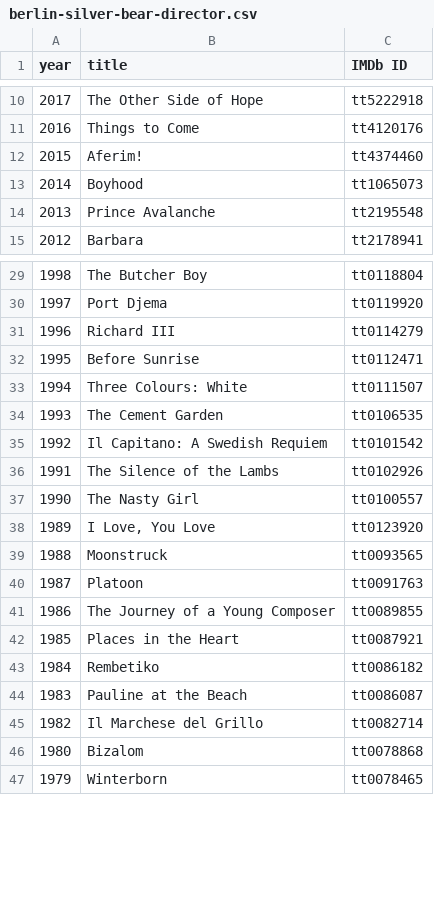
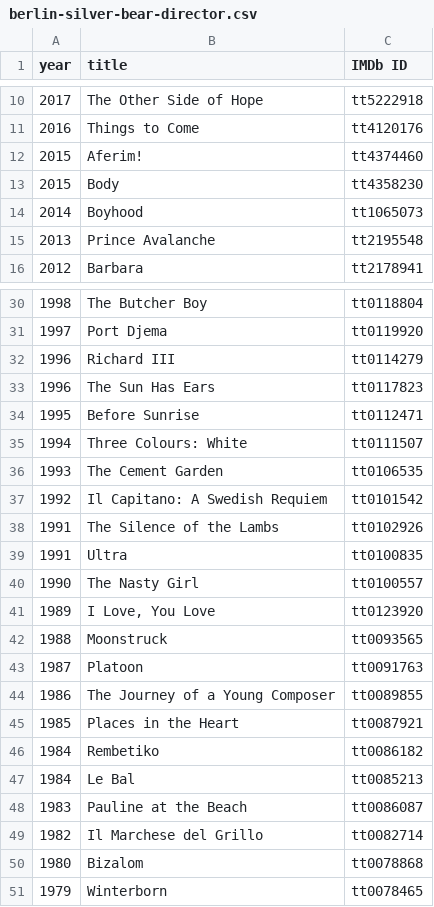
Before and after one commit to damianjerry/stremio-film-festivals, a CSV file: data/berlin-silver-bear-director.csv, drawn as a sheet; only a part is shown, gaps mark what is left out.

```diff
--- a/data/berlin-silver-bear-director.csv
+++ b/data/berlin-silver-bear-director.csv
@@ -12,2 +12,3 @@ year,title,IMDb ID
 2015,Aferim!,tt4374460
+2015,Body,tt4358230
 2014,Boyhood,tt1065073
@@ -31,2 +32,3 @@ year,title,IMDb ID
 1996,Richard III,tt0114279
+1996,The Sun Has Ears,tt0117823
 1995,Before Sunrise,tt0112471
@@ -36,2 +38,3 @@ year,title,IMDb ID
 1991,The Silence of the Lambs,tt0102926
+1991,Ultra,tt0100835
 1990,The Nasty Girl,tt0100557
@@ -43,2 +46,3 @@ year,title,IMDb ID
 1984,Rembetiko,tt0086182
+1984,Le Bal,tt0085213
 1983,Pauline at the Beach,tt0086087
```
Also changed, not shown: data/berlin-silver-bear-actor.csv, data/berlin-silver-bear-actress.csv, 9 other files.
